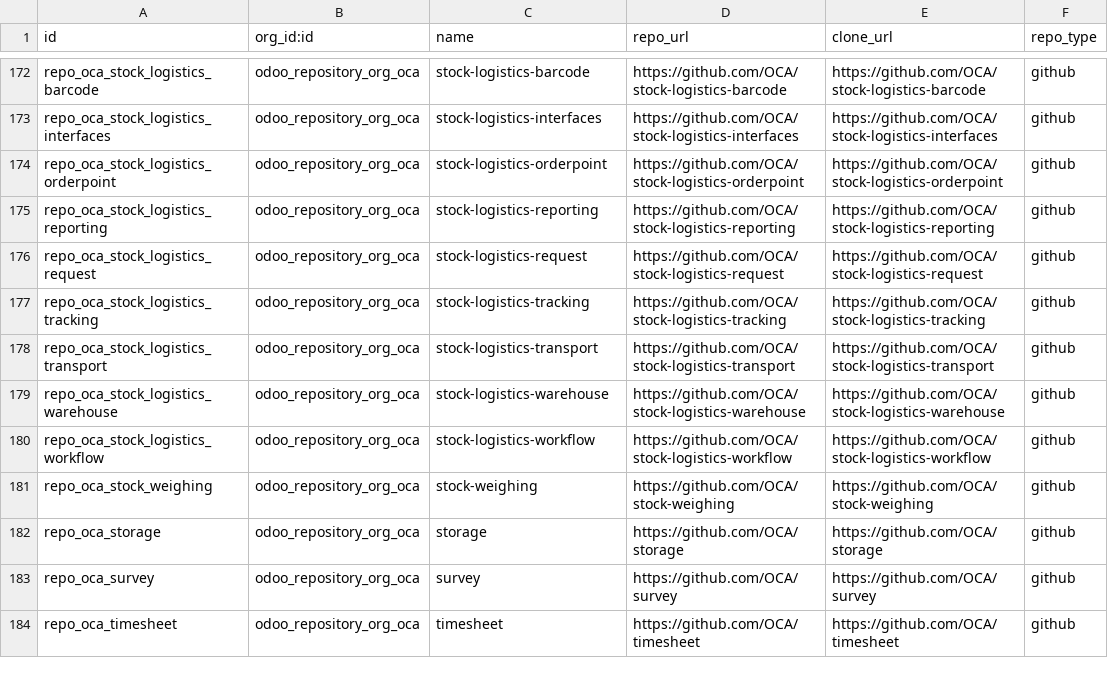
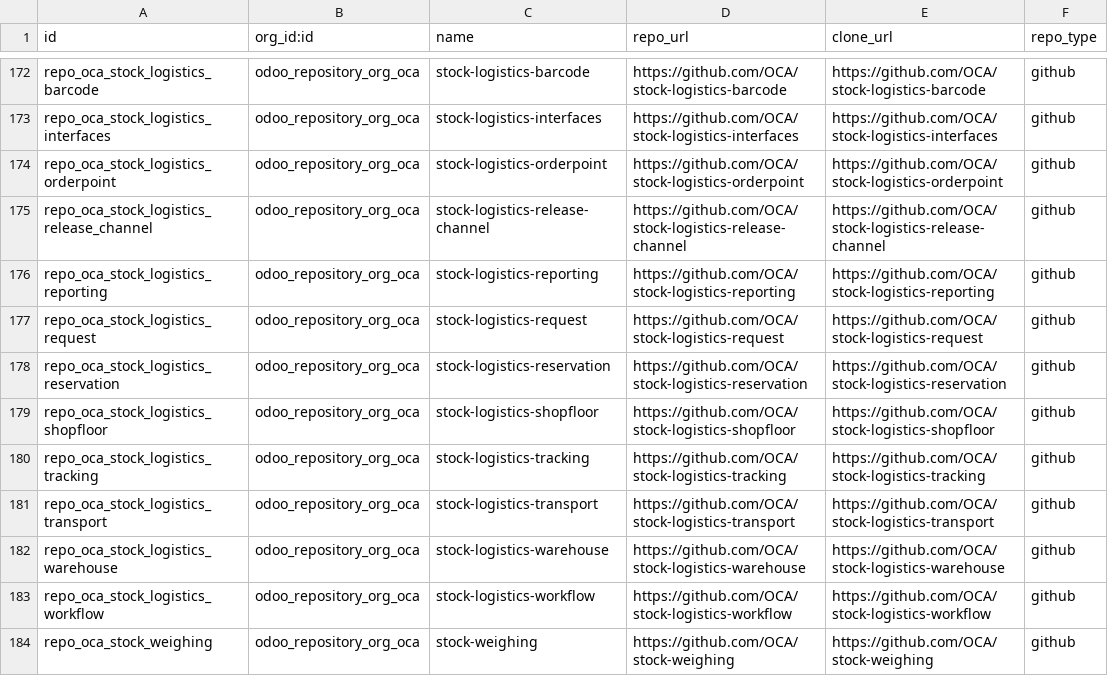
Before and after one commit to OCA/module-composition-analysis, a CSV file: odoo_repository/data/odoo.repository.csv, drawn as a sheet; only a part is shown, gaps mark what is left out; the shorter side is filled out with more unchanged rows.

Commit message:
odoo_repository: add new OCA logistics repositories

```diff
--- a/odoo_repository/data/odoo.repository.csv
+++ b/odoo_repository/data/odoo.repository.csv
@@ -174,4 +174,7 @@ repo_oca_stock_logistics_interfaces,odoo_repository_org_oca,stock-logistics-inte
 repo_oca_stock_logistics_orderpoint,odoo_repository_org_oca,stock-logistics-orderpoint,https://github.com/OCA/stock-logistics-orderpoint,https://github.com/OCA/stock-logistics-orderpoint,github
+repo_oca_stock_logistics_release_channel,odoo_repository_org_oca,stock-logistics-release-channel,https://github.com/OCA/stock-logistics-release-channel,https://github.com/OCA/stock-logistics-release-channel,github
 repo_oca_stock_logistics_reporting,odoo_repository_org_oca,stock-logistics-reporting,https://github.com/OCA/stock-logistics-reporting,https://github.com/OCA/stock-logistics-reporting,github
 repo_oca_stock_logistics_request,odoo_repository_org_oca,stock-logistics-request,https://github.com/OCA/stock-logistics-request,https://github.com/OCA/stock-logistics-request,github
+repo_oca_stock_logistics_reservation,odoo_repository_org_oca,stock-logistics-reservation,https://github.com/OCA/stock-logistics-reservation,https://github.com/OCA/stock-logistics-reservation,github
+repo_oca_stock_logistics_shopfloor,odoo_repository_org_oca,stock-logistics-shopfloor,https://github.com/OCA/stock-logistics-shopfloor,https://github.com/OCA/stock-logistics-shopfloor,github
 repo_oca_stock_logistics_tracking,odoo_repository_org_oca,stock-logistics-tracking,https://github.com/OCA/stock-logistics-tracking,https://github.com/OCA/stock-logistics-tracking,github
```
